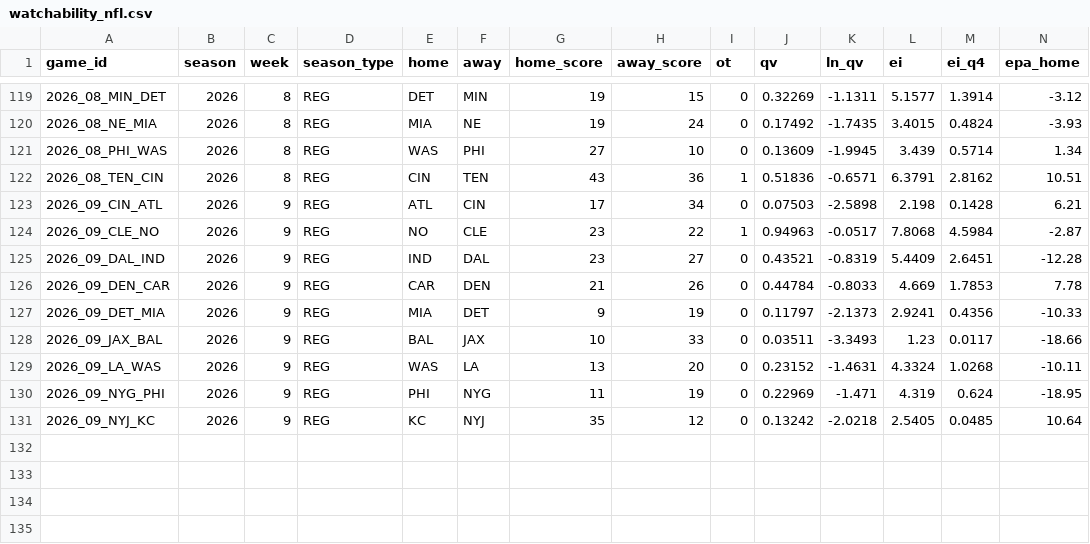
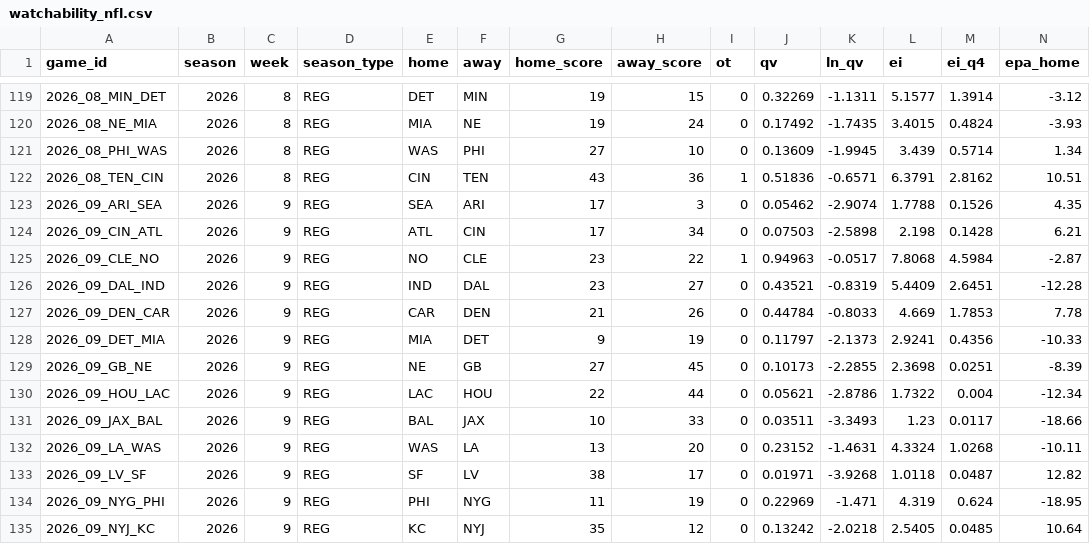
Before and after one commit to HighonFigures/nfl-contratti, a CSV file: watchability_nfl.csv, drawn as a sheet; only a part is shown, gaps mark what is left out; rows hold the shown columns only; the diff names each change by its address in the sheet, - before the commit and + after, or states it on an @@ line.

```diff
--- a/watchability_nfl.csv
+++ b/watchability_nfl.csv
+row 123: 2026_09_ARI_SEA | 2026 | 9 | REG | SEA | ARI | 17 | 3 | 0 | 0.05462 | -2.9074 | 1.7788 | 0.1526 | 4.35
+row 129: 2026_09_GB_NE | 2026 | 9 | REG | NE | GB | 27 | 45 | 0 | 0.10173 | -2.2855 | 2.3698 | 0.0251 | -8.39
+row 130: 2026_09_HOU_LAC | 2026 | 9 | REG | LAC | HOU | 22 | 44 | 0 | 0.05621 | -2.8786 | 1.7322 | 0.004 | -12.34
+row 133: 2026_09_LV_SF | 2026 | 9 | REG | SF | LV | 38 | 17 | 0 | 0.01971 | -3.9268 | 1.0118 | 0.0487 | 12.82
```
